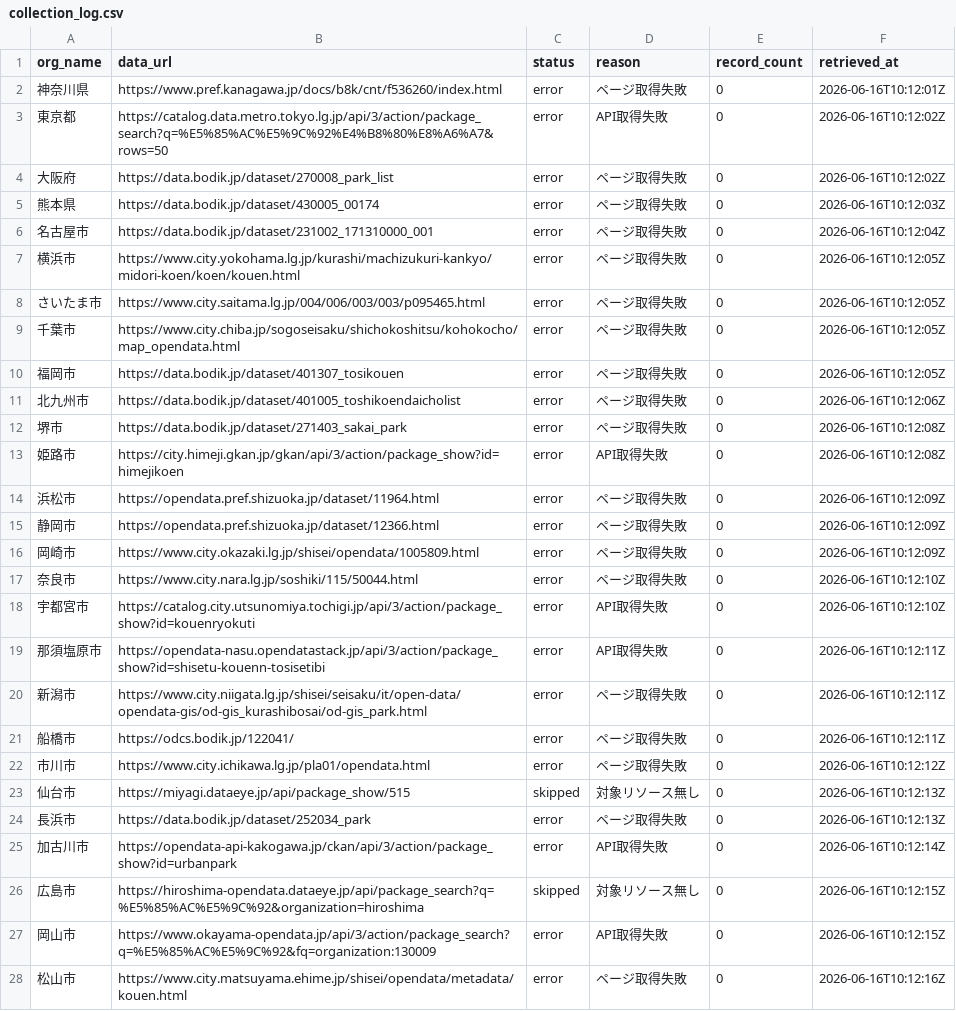
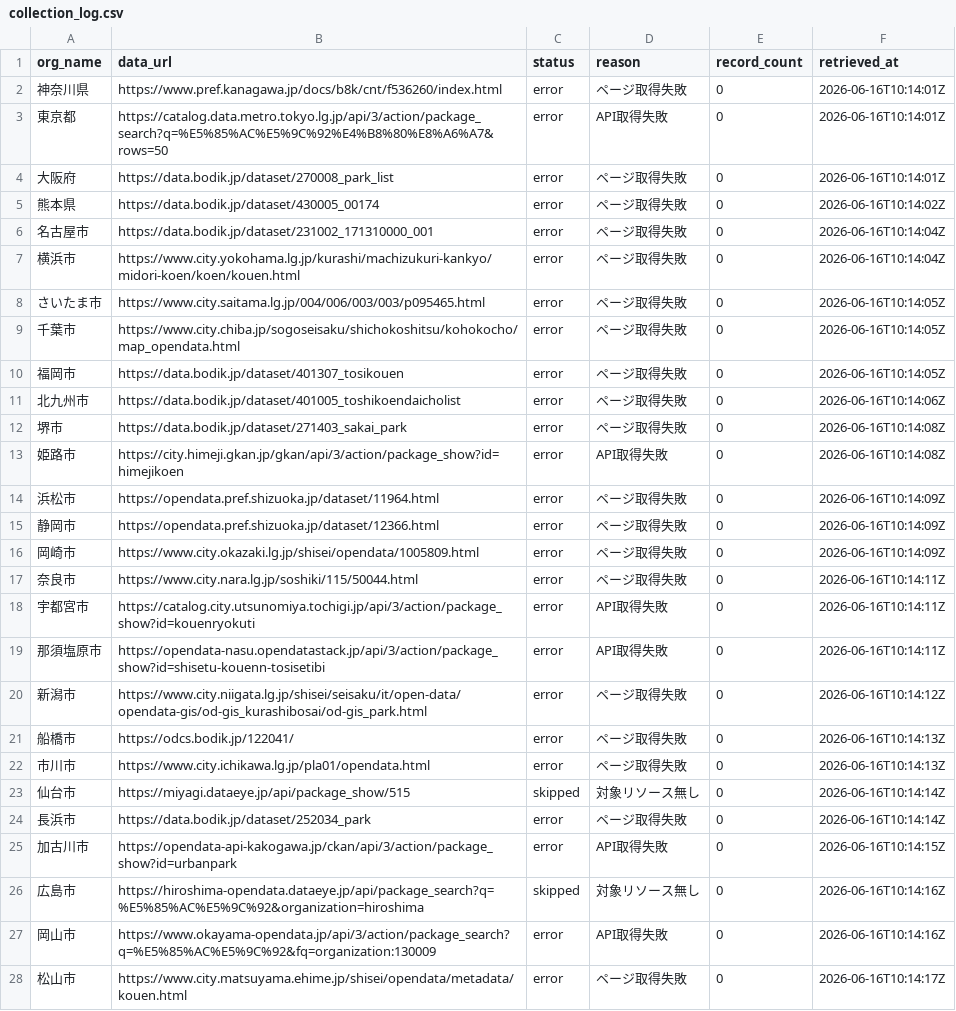
Before and after one commit to ymnkshu-beep/koenmap, a CSV file: collection_log.csv, drawn as a sheet; only a part is shown; the diff covers the shown part only; the diff names each change by its address in the sheet, - before the commit and + after, or states it on an @@ line.

```diff
--- a/collection_log.csv
+++ b/collection_log.csv
-F2 (retrieved_at): 2026-06-16T10:12:01Z
+F2 (retrieved_at): 2026-06-16T10:14:01Z
-F3:F4 (retrieved_at): 2026-06-16T10:12:02Z
+F3:F4 (retrieved_at): 2026-06-16T10:14:01Z
-F5 (retrieved_at): 2026-06-16T10:12:03Z
+F5 (retrieved_at): 2026-06-16T10:14:02Z
-F6 (retrieved_at): 2026-06-16T10:12:04Z
+F6 (retrieved_at): 2026-06-16T10:14:04Z
-F7 (retrieved_at): 2026-06-16T10:12:05Z
+F7 (retrieved_at): 2026-06-16T10:14:04Z
-F8:F10 (retrieved_at): 2026-06-16T10:12:05Z
+F8:F10 (retrieved_at): 2026-06-16T10:14:05Z
-F11 (retrieved_at): 2026-06-16T10:12:06Z
+F11 (retrieved_at): 2026-06-16T10:14:06Z
-F12:F13 (retrieved_at): 2026-06-16T10:12:08Z
+F12:F13 (retrieved_at): 2026-06-16T10:14:08Z
-F14:F16 (retrieved_at): 2026-06-16T10:12:09Z
+F14:F16 (retrieved_at): 2026-06-16T10:14:09Z
-F17:F18 (retrieved_at): 2026-06-16T10:12:10Z
+F17:F18 (retrieved_at): 2026-06-16T10:14:11Z
-F19 (retrieved_at): 2026-06-16T10:12:11Z
+F19 (retrieved_at): 2026-06-16T10:14:11Z
-F20 (retrieved_at): 2026-06-16T10:12:11Z
+F20 (retrieved_at): 2026-06-16T10:14:12Z
-F21 (retrieved_at): 2026-06-16T10:12:11Z
+F21 (retrieved_at): 2026-06-16T10:14:13Z
-F22 (retrieved_at): 2026-06-16T10:12:12Z
+F22 (retrieved_at): 2026-06-16T10:14:13Z
-F23:F24 (retrieved_at): 2026-06-16T10:12:13Z
+F23:F24 (retrieved_at): 2026-06-16T10:14:14Z
-F25 (retrieved_at): 2026-06-16T10:12:14Z
+F25 (retrieved_at): 2026-06-16T10:14:15Z
-F26:F27 (retrieved_at): 2026-06-16T10:12:15Z
+F26:F27 (retrieved_at): 2026-06-16T10:14:16Z
-F28 (retrieved_at): 2026-06-16T10:12:16Z
+F28 (retrieved_at): 2026-06-16T10:14:17Z
```
Also changed, not shown: 19 edited cells elsewhere in this file, 2 other files.
